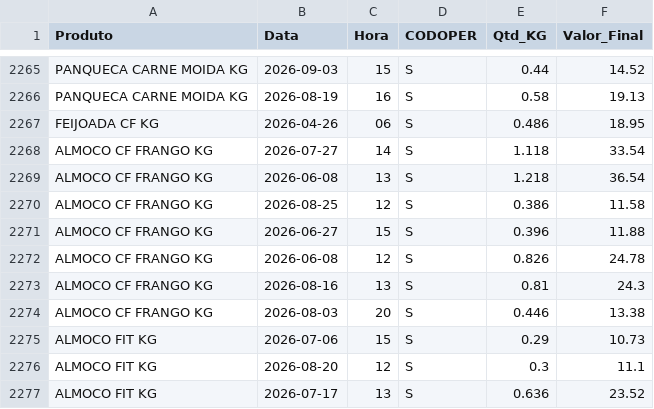
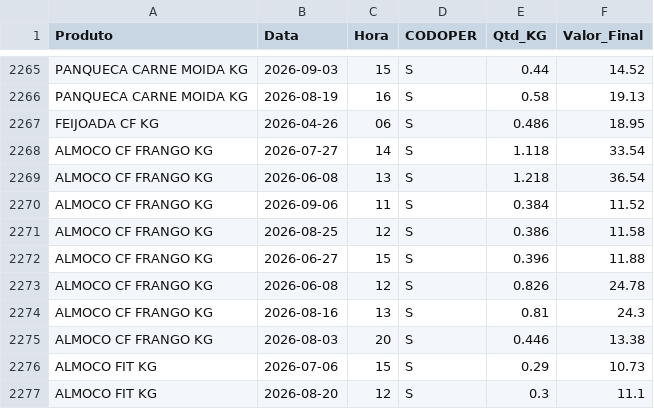
Before and after one commit to hadassagarcia/RotiFluxo, a CSV file: vendas_filial5.csv, drawn as a sheet; only a part is shown, gaps mark what is left out; the shorter side is filled out with more unchanged rows; the diff names each change by its address in the sheet, - before the commit and + after, or states it on an @@ line.

Commit message:
Atualização de Performance

```diff
--- a/vendas_filial5.csv
+++ b/vendas_filial5.csv
+row 2270: ALMOCO CF FRANGO KG | 2026-09-06 | 11 | S | 0.384 | 11.52
```
